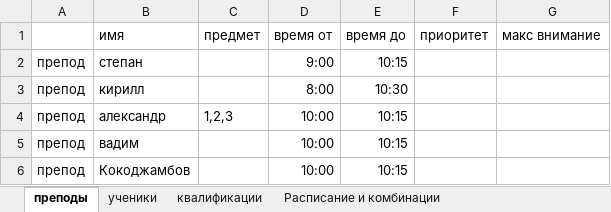
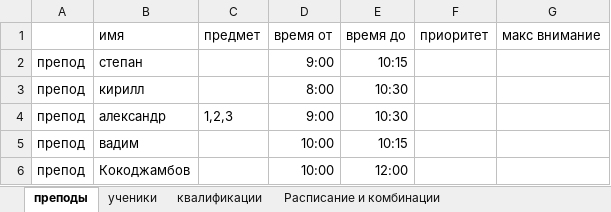
Before and after one commit to Kiboiko/Making-a-schedule, an Excel workbook: Shedule/Shedule/example.xlsx, sheet преподы, drawn as a sheet; values as stored, in another font and other column widths than the file's, no borders; the diff names each change by its address in the sheet, - before the commit and + after, or states it on an @@ line.

```diff
--- a/Shedule/Shedule/example.xlsx (sheet преподы)
+++ b/Shedule/Shedule/example.xlsx (sheet преподы)
-D4: 10:00
+D4: 9:00
-E4: 10:15
+E4: 10:30
-E6: 10:15
+E6: 12:00
```
Also changed, not shown: sheet Расписание и комбинации, sheet ученики, 2 other files.
